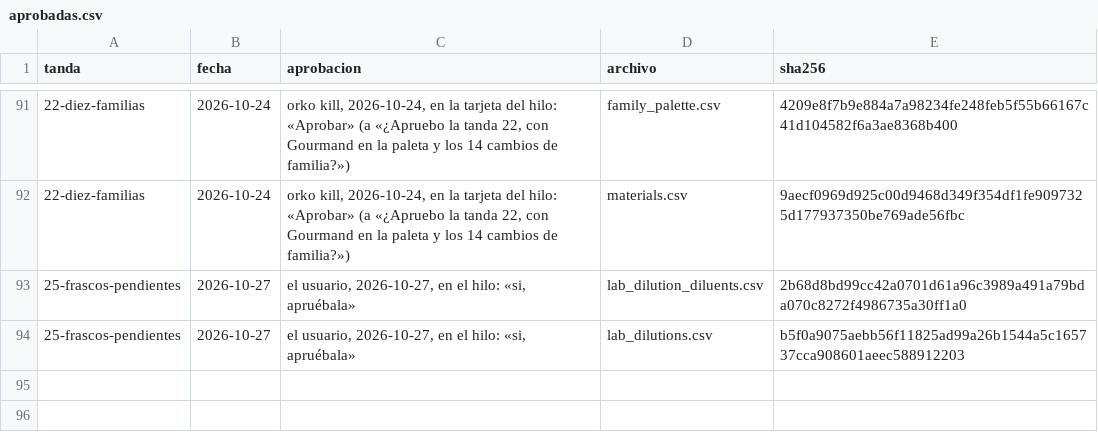
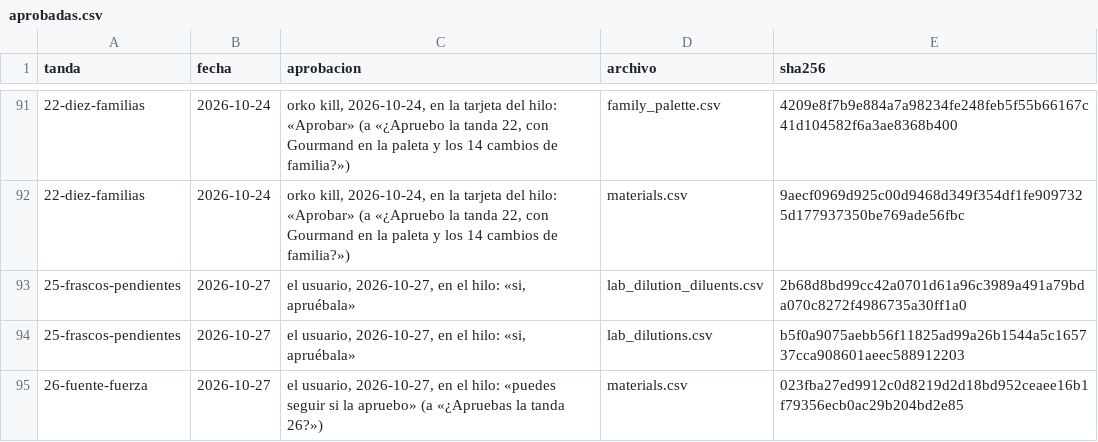
Before and after one commit to smortenax/perfumeria-app, a CSV file: migracion-v3/tandas/aprobadas.csv, drawn as a sheet; only a part is shown, gaps mark what is left out; the diff names each change by its address in the sheet, - before the commit and + after, or states it on an @@ line.

```diff
--- a/migracion-v3/tandas/aprobadas.csv
+++ b/migracion-v3/tandas/aprobadas.csv
+row 95: 26-fuente-fuerza | 2026-10-27 | el usuario, 2026-10-27, en el hilo: «puedes seguir si la apruebo» (a «¿Apruebas la tanda 26?») | materials.csv | 023fba27ed9912c0d8219d2d18bd952ceaee16b1f79356ecb0ac29b204bd2e85
```
Also changed, not shown: v3/datos/tandas.csv, 1 other file.
